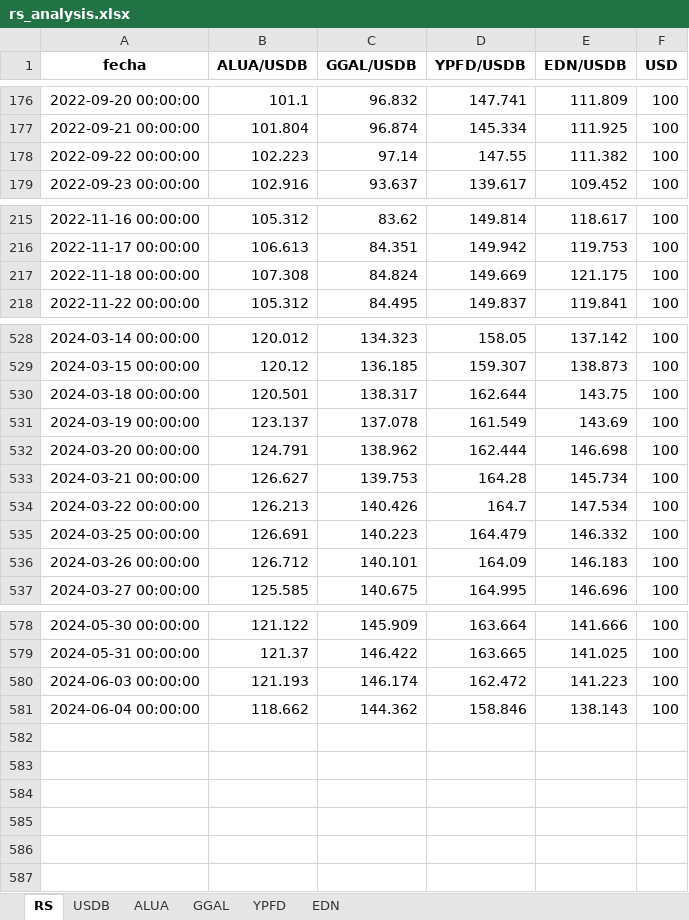
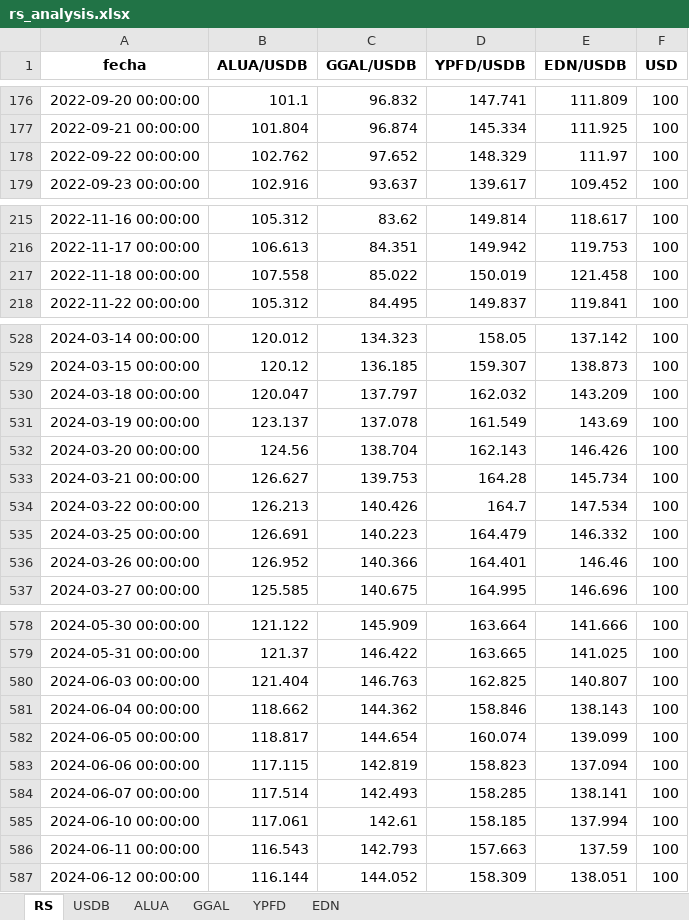
Before and after one commit to facuova/relativeStrange, an Excel workbook: data/output/rs_analysis.xlsx, sheet RS, drawn as a sheet; only a part is shown, gaps mark what is left out; values as stored, in another font and other column widths than the file's, no borders; the diff covers the shown part only; the diff names each change by its address in the sheet, - before the commit and + after, or states it on an @@ line.

```diff
--- a/data/output/rs_analysis.xlsx (sheet RS)
+++ b/data/output/rs_analysis.xlsx (sheet RS)
-B178 (ALUA/USDB): 102.223
+B178 (ALUA/USDB): 102.762
-C178 (GGAL/USDB): 97.14
+C178 (GGAL/USDB): 97.652
-D178 (YPFD/USDB): 147.55
+D178 (YPFD/USDB): 148.329
-E178 (EDN/USDB): 111.382
+E178 (EDN/USDB): 111.97
-B217 (ALUA/USDB): 107.308
+B217 (ALUA/USDB): 107.558
-C217 (GGAL/USDB): 84.824
+C217 (GGAL/USDB): 85.022
-D217 (YPFD/USDB): 149.669
+D217 (YPFD/USDB): 150.019
-E217 (EDN/USDB): 121.175
+E217 (EDN/USDB): 121.458
-B530 (ALUA/USDB): 120.501
+B530 (ALUA/USDB): 120.047
-C530 (GGAL/USDB): 138.317
+C530 (GGAL/USDB): 137.797
-D530 (YPFD/USDB): 162.644
+D530 (YPFD/USDB): 162.032
-E530 (EDN/USDB): 143.75
+E530 (EDN/USDB): 143.209
-B532 (ALUA/USDB): 124.791
+B532 (ALUA/USDB): 124.56
-C532 (GGAL/USDB): 138.962
+C532 (GGAL/USDB): 138.704
-D532 (YPFD/USDB): 162.444
+D532 (YPFD/USDB): 162.143
-E532 (EDN/USDB): 146.698
+E532 (EDN/USDB): 146.426
-B536 (ALUA/USDB): 126.712
+B536 (ALUA/USDB): 126.952
-C536 (GGAL/USDB): 140.101
+C536 (GGAL/USDB): 140.366
-D536 (YPFD/USDB): 164.09
+D536 (YPFD/USDB): 164.401
-E536 (EDN/USDB): 146.183
+E536 (EDN/USDB): 146.46
-B580 (ALUA/USDB): 121.193
+B580 (ALUA/USDB): 121.404
-C580 (GGAL/USDB): 146.174
+C580 (GGAL/USDB): 146.763
-D580 (YPFD/USDB): 162.472
+D580 (YPFD/USDB): 162.825
-E580 (EDN/USDB): 141.223
+E580 (EDN/USDB): 140.807
+row 582: 2024-06-05 00:00:00 | 118.817 | 144.654 | 160.074 | 139.099 | 100
+row 583: 2024-06-06 00:00:00 | 117.115 | 142.819 | 158.823 | 137.094 | 100
+row 584: 2024-06-07 00:00:00 | 117.514 | 142.493 | 158.285 | 138.141 | 100
+row 585: 2024-06-10 00:00:00 | 117.061 | 142.61 | 158.185 | 137.994 | 100
+row 586: 2024-06-11 00:00:00 | 116.543 | 142.793 | 157.663 | 137.59 | 100
+row 587: 2024-06-12 00:00:00 | 116.144 | 144.052 | 158.309 | 138.051 | 100
```
Also changed, not shown: 44 edited cells elsewhere in this sheet, sheet USDB, sheet EDN, sheet ALUA, sheet GGAL, sheet YPFD, data/quotes/alua.xlsx, data/quotes/edn.xlsx, 18 other files.
